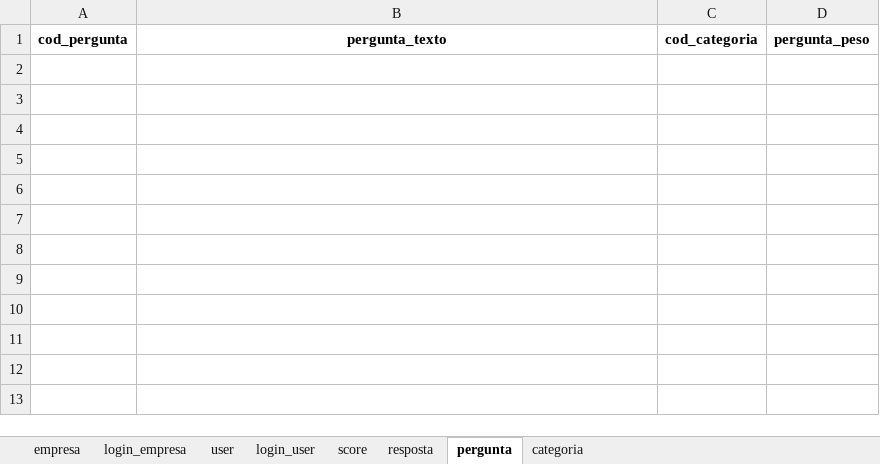
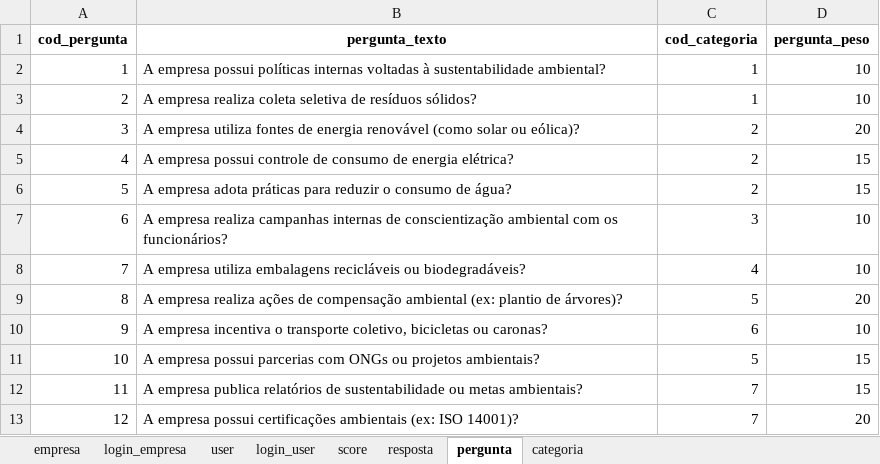
Before and after one commit to GustavoSaba/EcoScoreIARA, an Excel workbook: database/banco.xlsx, sheet pergunta, drawn as a sheet; values as stored, in another font and other column widths than the file's, no borders; the diff names each change by its address in the sheet, - before the commit and + after, or states it on an @@ line.

Commit message:
login-perguntas

```diff
--- a/database/banco.xlsx (sheet pergunta)
+++ b/database/banco.xlsx (sheet pergunta)
+row 2: 1 | A empresa possui políticas internas voltadas à sustentabilidade ambiental? | 1 | 10
+row 3: 2 | A empresa realiza coleta seletiva de resíduos sólidos? | 1 | 10
+row 4: 3 | A empresa utiliza fontes de energia renovável (como solar ou eólica)? | 2 | 20
+row 5: 4 | A empresa possui controle de consumo de energia elétrica? | 2 | 15
+row 6: 5 | A empresa adota práticas para reduzir o consumo de água? | 2 | 15
+row 7: 6 | A empresa realiza campanhas internas de conscientização ambiental com os funcionários? | 3 | 10
+row 8: 7 | A empresa utiliza embalagens recicláveis ou biodegradáveis? | 4 | 10
+row 9: 8 | A empresa realiza ações de compensação ambiental (ex: plantio de árvores)? | 5 | 20
+row 10: 9 | A empresa incentiva o transporte coletivo, bicicletas ou caronas? | 6 | 10
+row 11: 10 | A empresa possui parcerias com ONGs ou projetos ambientais? | 5 | 15
+row 12: 11 | A empresa publica relatórios de sustentabilidade ou metas ambientais? | 7 | 15
+row 13: 12 | A empresa possui certificações ambientais (ex: ISO 14001)? | 7 | 20
```
Also changed, not shown: sheet categoria, sheet empresa, sheet login_empresa, 7 other files.
